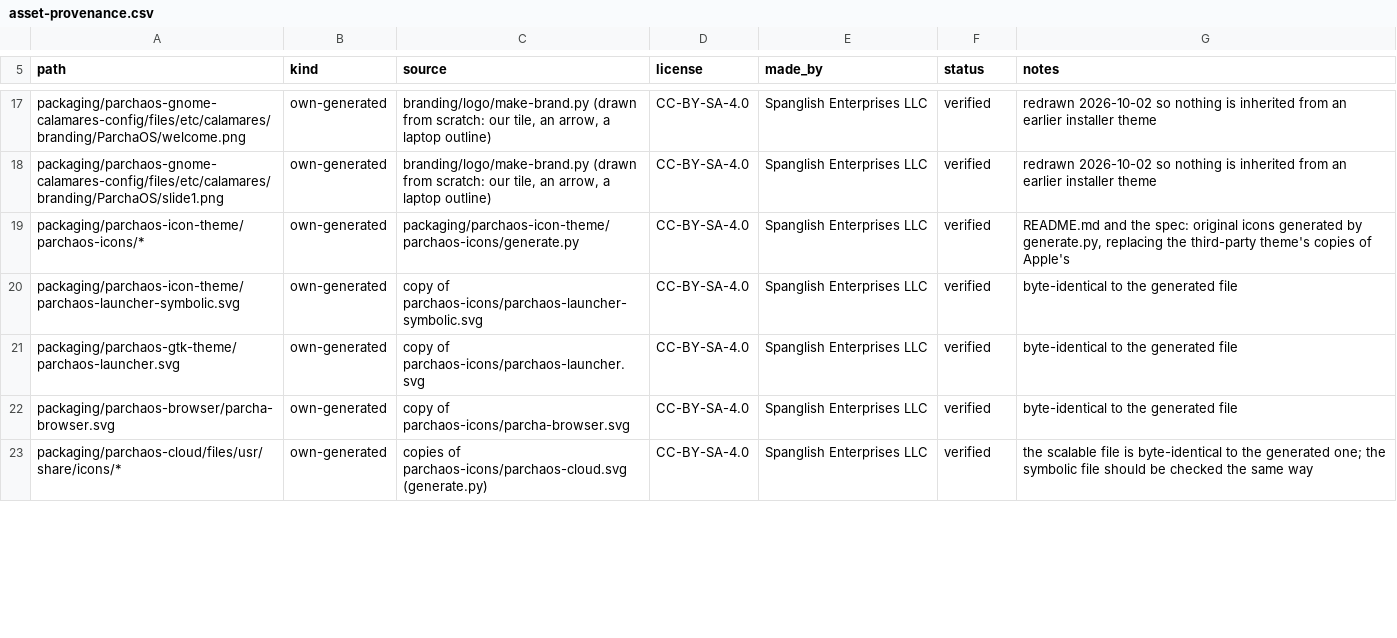
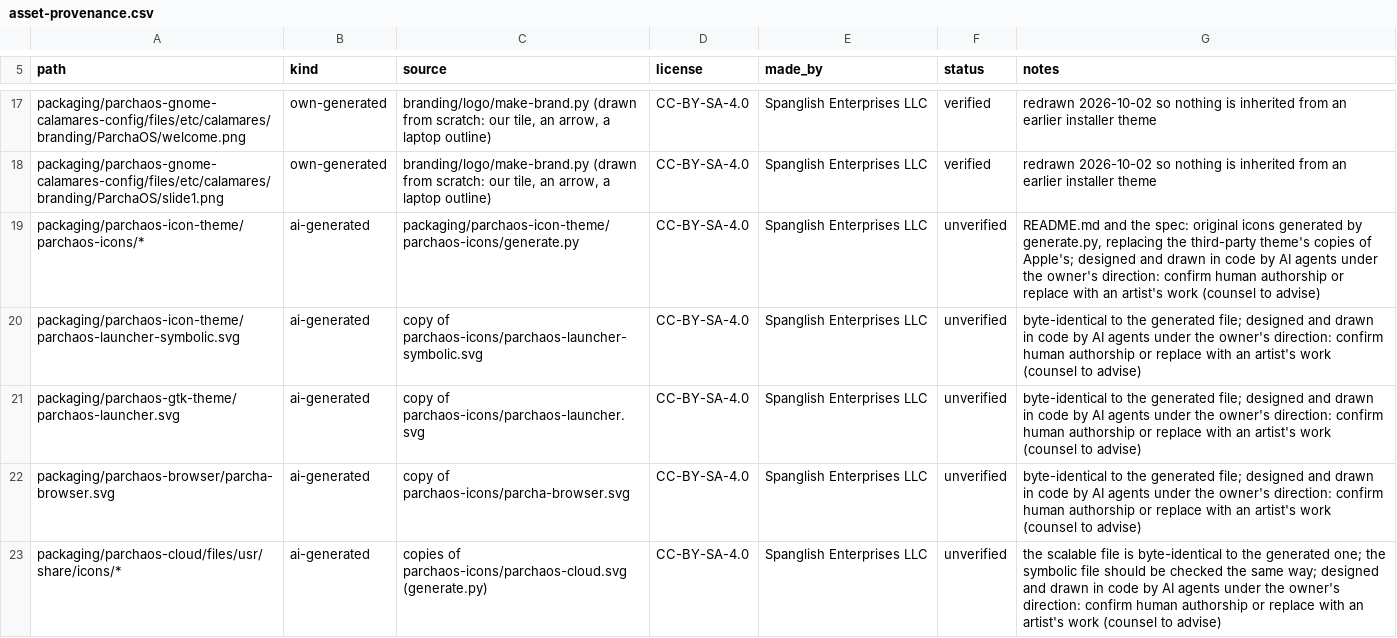
Before and after one commit to Spanglish-Enterprises/parchaos-gnome, a CSV file: docs/asset-provenance.csv, drawn as a sheet; only a part is shown, gaps mark what is left out; the diff covers the shown part only.

```diff
--- a/docs/asset-provenance.csv
+++ b/docs/asset-provenance.csv
@@ -18,6 +18,6 @@ packaging/parchaos-gnome-calamares-config/files/etc/calamares/branding/ParchaOS/
 packaging/parchaos-gnome-calamares-config/files/etc/calamares/branding/ParchaOS/slide1.png,own-generated,"branding/logo/make-brand.py (drawn from scratch: our tile, an arrow, a laptop outline)",CC-BY-SA-4.0,Spanglish Enterprises LLC,verified,redrawn 2026-10-02 so nothing is inherited from an earlier installer theme
-packaging/parchaos-icon-theme/parchaos-icons/*,own-generated,packaging/parchaos-icon-theme/parchaos-icons/generate.py,CC-BY-SA-4.0,Spanglish Enterprises LLC,verified,"README.md and the spec: original icons generated by generate.py, replacing the third-party theme's copies of Apple's"
-packaging/parchaos-icon-theme/parchaos-launcher-symbolic.svg,own-generated,copy of parchaos-icons/parchaos-launcher-symbolic.svg,CC-BY-SA-4.0,Spanglish Enterprises LLC,verified,byte-identical to the generated file
-packaging/parchaos-gtk-theme/parchaos-launcher.svg,own-generated,copy of parchaos-icons/parchaos-launcher.svg,CC-BY-SA-4.0,Spanglish Enterprises LLC,verified,byte-identical to the generated file
-packaging/parchaos-browser/parcha-browser.svg,own-generated,copy of parchaos-icons/parcha-browser.svg,CC-BY-SA-4.0,Spanglish Enterprises LLC,verified,byte-identical to the generated file
-packaging/parchaos-cloud/files/usr/share/icons/*,own-generated,copies of parchaos-icons/parchaos-cloud.svg (generate.py),CC-BY-SA-4.0,Spanglish Enterprises LLC,verified,the scalable file is byte-identical to the generated one; the symbolic file should be checked the same way
+packaging/parchaos-icon-theme/parchaos-icons/*,ai-generated,packaging/parchaos-icon-theme/parchaos-icons/generate.py,CC-BY-SA-4.0,Spanglish Enterprises LLC,unverified,"README.md and the spec: original icons generated by generate.py, replacing the third-party theme's copies of Apple's; designed and drawn in code by AI agents under the owner's direction: confirm human authorship or replace with an artist's work (counsel to advise)"
+packaging/parchaos-icon-theme/parchaos-launcher-symbolic.svg,ai-generated,copy of parchaos-icons/parchaos-launcher-symbolic.svg,CC-BY-SA-4.0,Spanglish Enterprises LLC,unverified,byte-identical to the generated file; designed and drawn in code by AI agents under the owner's direction: confirm human authorship or replace with an artist's work (counsel to advise)
+packaging/parchaos-gtk-theme/parchaos-launcher.svg,ai-generated,copy of parchaos-icons/parchaos-launcher.svg,CC-BY-SA-4.0,Spanglish Enterprises LLC,unverified,byte-identical to the generated file; designed and drawn in code by AI agents under the owner's direction: confirm human authorship or replace with an artist's work (counsel to advise)
+packaging/parchaos-browser/parcha-browser.svg,ai-generated,copy of parchaos-icons/parcha-browser.svg,CC-BY-SA-4.0,Spanglish Enterprises LLC,unverified,byte-identical to the generated file; designed and drawn in code by AI agents under the owner's direction: confirm human authorship or replace with an artist's work (counsel to advise)
+packaging/parchaos-cloud/files/usr/share/icons/*,ai-generated,copies of parchaos-icons/parchaos-cloud.svg (generate.py),CC-BY-SA-4.0,Spanglish Enterprises LLC,unverified,the scalable file is byte-identical to the generated one; the symbolic file should be checked the same way; designed and drawn in code by AI agents under the owner's direction: confirm human authorship or replace with an artist's work (counsel to advise)
```
Also changed, not shown: 20 edited cells elsewhere in this file, 2 other files.
